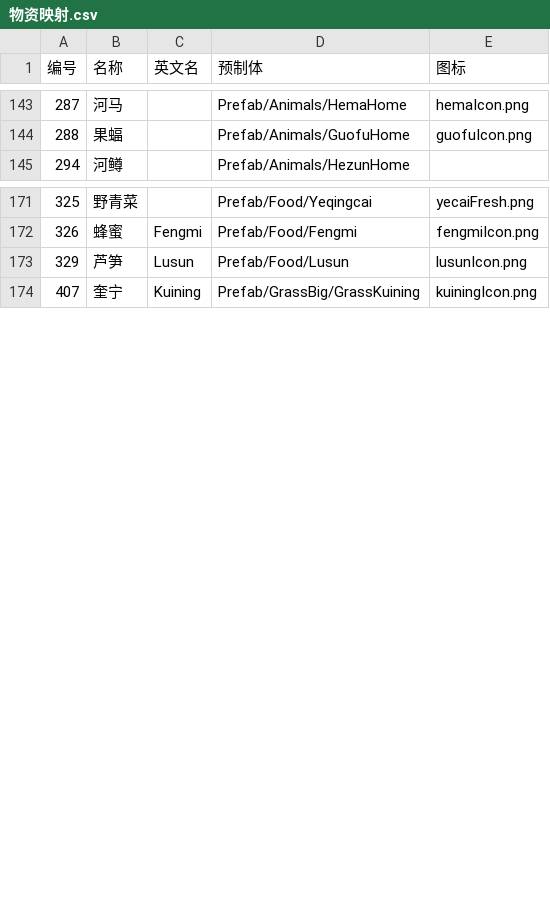
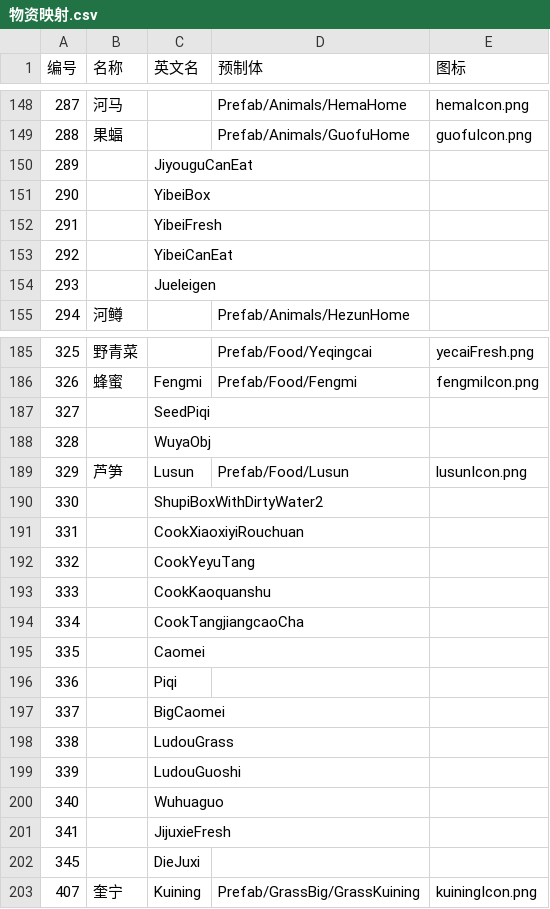
Before and after one commit to xueyuanxueke/aehy-wuping, a CSV file: data/物资映射.csv (was 物资映射.csv), drawn as a sheet; only a part is shown, gaps mark what is left out; the diff covers the shown part only; the diff names each change by its address in the sheet, - before the commit and + after, or states it on an @@ line.

```diff
--- a/物资映射.csv
+++ b/data/物资映射.csv
+row 150: 289 |  | JiyouguCanEat
+row 151: 290 |  | YibeiBox
+row 152: 291 |  | YibeiFresh
+row 153: 292 |  | YibeiCanEat
+row 154: 293 |  | Jueleigen
+row 187: 327 |  | SeedPiqi
+row 188: 328 |  | WuyaObj
+row 190: 330 |  | ShupiBoxWithDirtyWater2
+row 191: 331 |  | CookXiaoxiyiRouchuan
+row 192: 332 |  | CookYeyuTang
+row 193: 333 |  | CookKaoquanshu
+row 194: 334 |  | CookTangjiangcaoCha
+row 195: 335 |  | Caomei
+row 196: 336 |  | Piqi
+row 197: 337 |  | BigCaomei
+row 198: 338 |  | LudouGrass
+row 199: 339 |  | LudouGuoshi
+row 200: 340 |  | Wuhuaguo
+row 201: 341 |  | JijuxieFresh
+row 202: 345 |  | DieJuxi
```
Also changed, not shown: 43 added rows elsewhere in this file, 29 other files.
